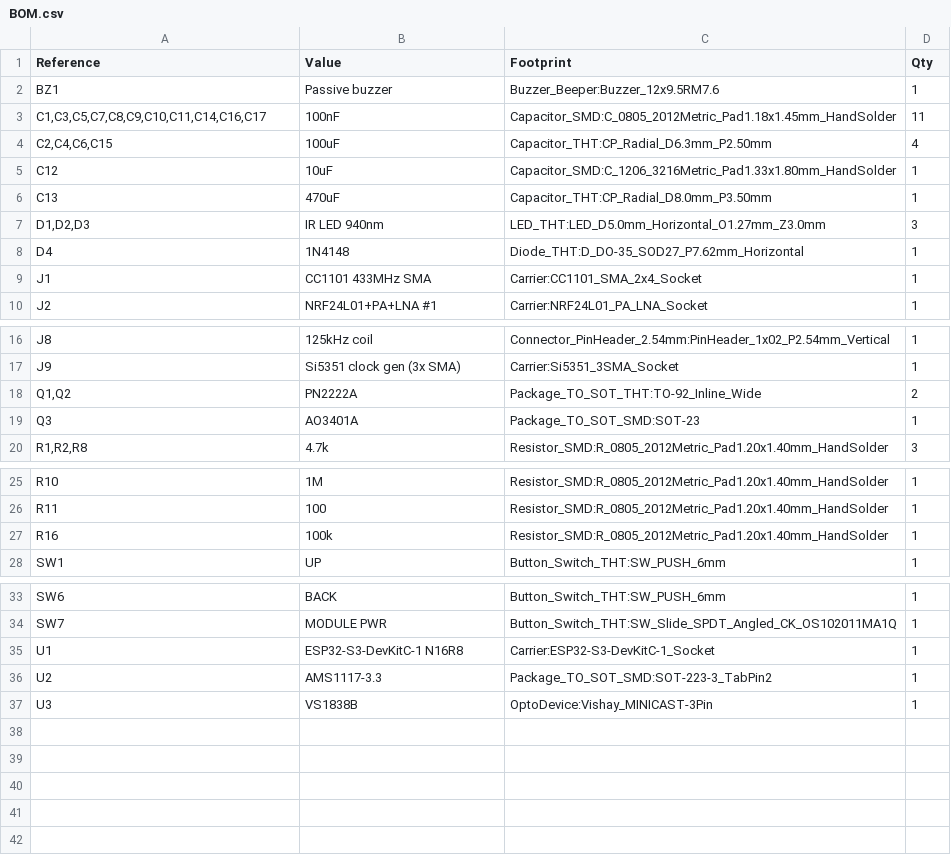
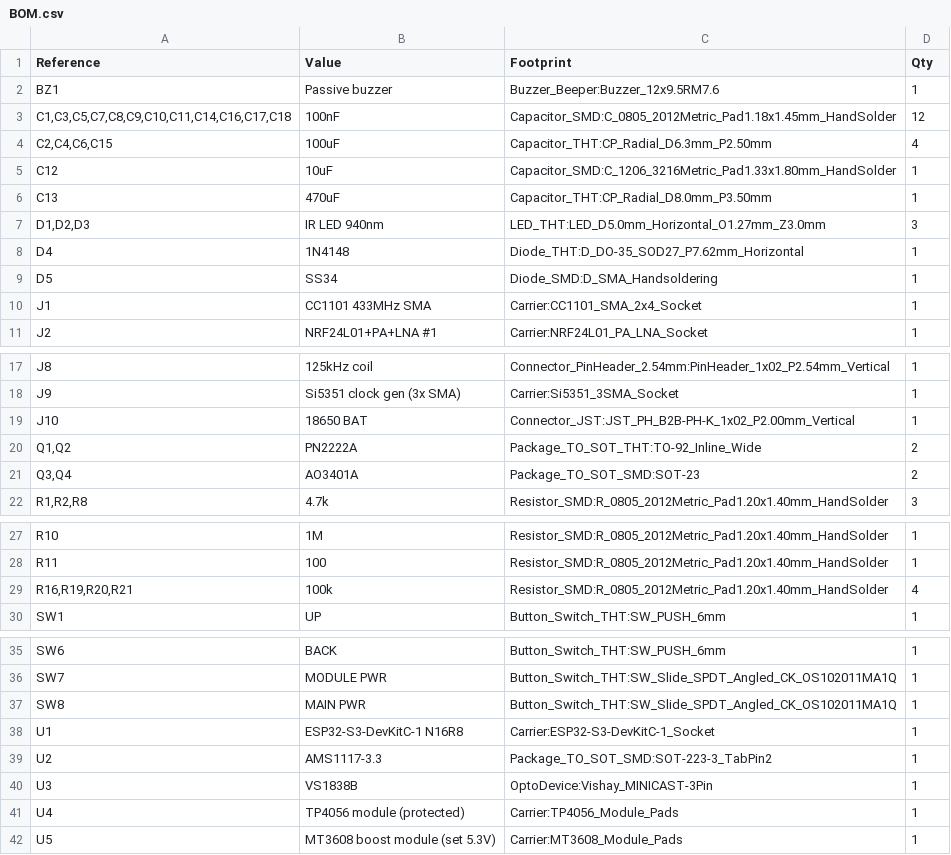
Before and after one commit to Yoursel71/ESP32S3_Carrier, a CSV file: output/BOM.csv, drawn as a sheet; only a part is shown, gaps mark what is left out.

```diff
--- a/output/BOM.csv
+++ b/output/BOM.csv
@@ -2,3 +2,3 @@
 "BZ1","Passive buzzer","Buzzer_Beeper:Buzzer_12x9.5RM7.6","1"
-"C1,C3,C5,C7,C8,C9,C10,C11,C14,C16,C17","100nF","Capacitor_SMD:C_0805_2012Metric_Pad1.18x1.45mm_HandSolder","11"
+"C1,C3,C5,C7,C8,C9,C10,C11,C14,C16,C17,C18","100nF","Capacitor_SMD:C_0805_2012Metric_Pad1.18x1.45mm_HandSolder","12"
 "C2,C4,C6,C15","100uF","Capacitor_THT:CP_Radial_D6.3mm_P2.50mm","4"
@@ -8,2 +8,3 @@
 "D4","1N4148","Diode_THT:D_DO-35_SOD27_P7.62mm_Horizontal","1"
+"D5","SS34","Diode_SMD:D_SMA_Handsoldering","1"
 "J1","CC1101 433MHz SMA","Carrier:CC1101_SMA_2x4_Socket","1"
@@ -17,4 +18,5 @@
 "J9","Si5351 clock gen (3x SMA)","Carrier:Si5351_3SMA_Socket","1"
+"J10","18650 BAT","Connector_JST:JST_PH_B2B-PH-K_1x02_P2.00mm_Vertical","1"
 "Q1,Q2","PN2222A","Package_TO_SOT_THT:TO-92_Inline_Wide","2"
-"Q3","AO3401A","Package_TO_SOT_SMD:SOT-23","1"
+"Q3,Q4","AO3401A","Package_TO_SOT_SMD:SOT-23","2"
 "R1,R2,R8","4.7k","Resistor_SMD:R_0805_2012Metric_Pad1.20x1.40mm_HandSolder","3"
@@ -26,3 +28,3 @@
 "R11","100","Resistor_SMD:R_0805_2012Metric_Pad1.20x1.40mm_HandSolder","1"
-"R16","100k","Resistor_SMD:R_0805_2012Metric_Pad1.20x1.40mm_HandSolder","1"
+"R16,R19,R20,R21","100k","Resistor_SMD:R_0805_2012Metric_Pad1.20x1.40mm_HandSolder","4"
 "SW1","UP","Button_Switch_THT:SW_PUSH_6mm","1"
@@ -34,2 +36,3 @@
 "SW7","MODULE PWR","Button_Switch_THT:SW_Slide_SPDT_Angled_CK_OS102011MA1Q","1"
+"SW8","MAIN PWR","Button_Switch_THT:SW_Slide_SPDT_Angled_CK_OS102011MA1Q","1"
 "U1","ESP32-S3-DevKitC-1 N16R8","Carrier:ESP32-S3-DevKitC-1_Socket","1"
@@ -37 +40,3 @@
 "U3","VS1838B","OptoDevice:Vishay_MINICAST-3Pin","1"
+"U4","TP4056 module (protected)","Carrier:TP4056_Module_Pads","1"
+"U5","MT3608 boost module (set 5.3V)","Carrier:MT3608_Module_Pads","1"
```
Also changed, not shown: 33 other files.
